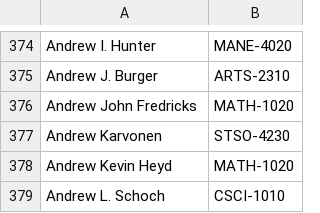
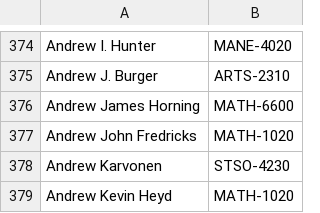
Before and after one commit to quatalog/data, a CSV file: courses.csv, drawn as a sheet; only a part is shown, gaps mark what is left out; the shorter side is filled out with more unchanged rows; the diff names each change by its address in the sheet, - before the commit and + after, or states it on an @@ line.

Commit message:
Wed Aug 14 16:34:25 UTC 2024

```diff
--- a/courses.csv
+++ b/courses.csv
+row 376: Andrew James Horning | MATH-6600
```
